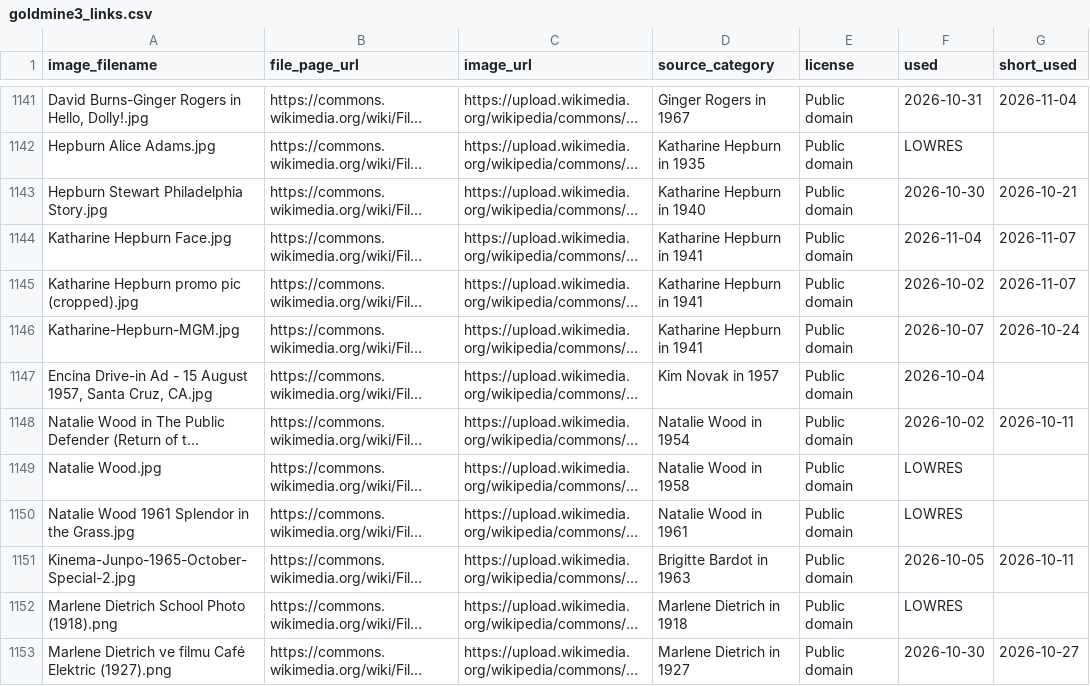
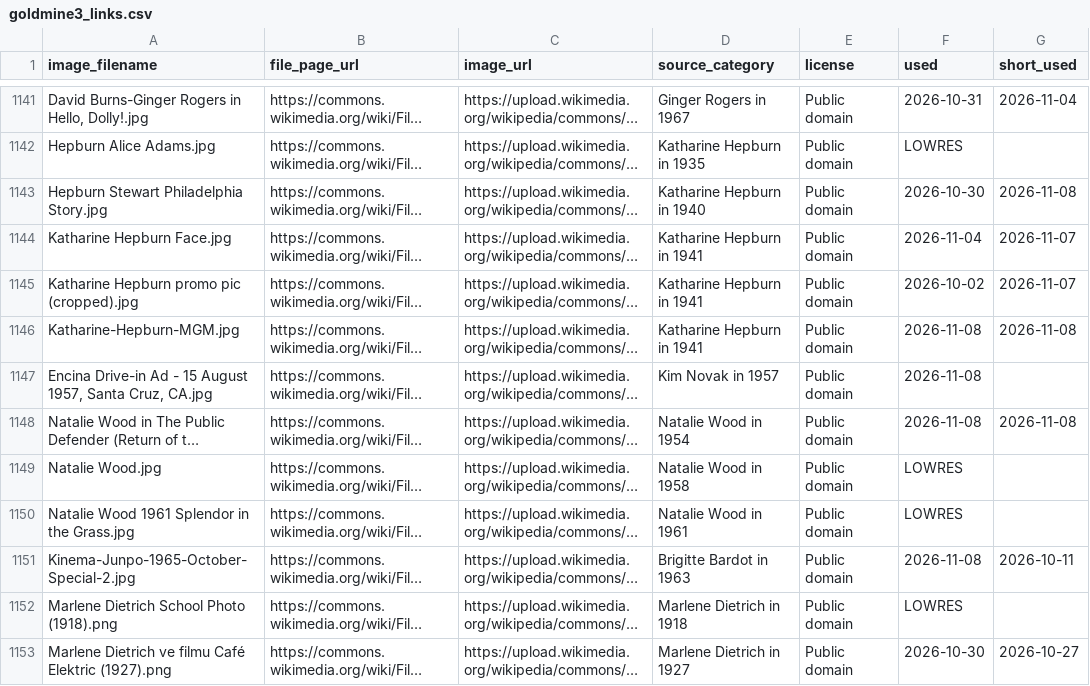
Before and after one commit to hashiraarchives/photo-reels, a CSV file: seed_data/goldmine3_links.csv, drawn as a sheet; only a part is shown, gaps mark what is left out; long unchanged cells end in …; the diff covers the shown part only; the diff names each change by its address in the sheet, - before the commit and + after, or states it on an @@ line.

```diff
--- a/seed_data/goldmine3_links.csv
+++ b/seed_data/goldmine3_links.csv
-G1143 (short_used): 2026-10-21
+G1143 (short_used): 2026-11-08
-F1146 (used): 2026-10-07
+F1146 (used): 2026-11-08
-G1146 (short_used): 2026-10-24
+G1146 (short_used): 2026-11-08
-F1147 (used): 2026-10-04
+F1147 (used): 2026-11-08
-F1148 (used): 2026-10-02
+F1148 (used): 2026-11-08
-G1148 (short_used): 2026-10-11
+G1148 (short_used): 2026-11-08
-F1151 (used): 2026-10-05
+F1151 (used): 2026-11-08
```
Also changed, not shown: 107 edited cells elsewhere in this file, seed_data/goldmine4_links.csv, seed_data/goldmine_links.csv, 11 other files.
